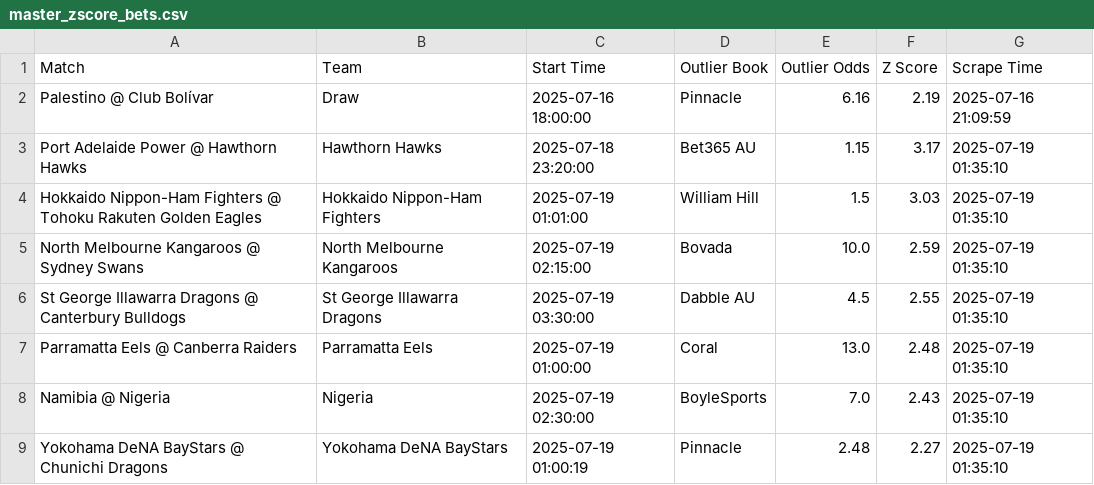
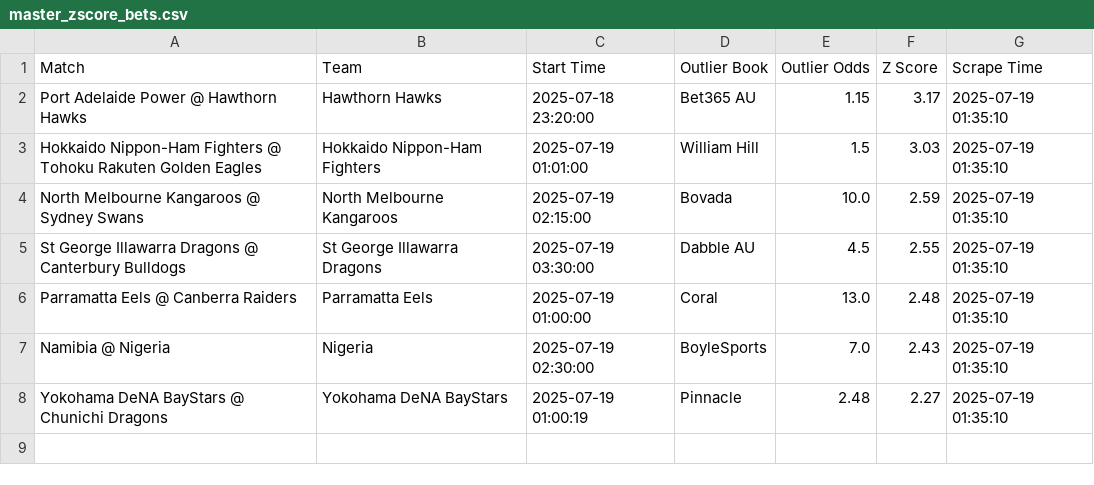
Before and after one commit to asmith7654/paper-betting-tracker, a CSV file: master_zscore_bets.csv, drawn as a sheet.

Commit message:
Update master_zscore_bets.csv

```diff
--- a/master_zscore_bets.csv
+++ b/master_zscore_bets.csv
@@ -1,3 +1,2 @@
 Match,Team,Start Time,Outlier Book,Outlier Odds,Z Score,Scrape Time
-Palestino @ Club Bolívar,Draw,2025-07-16 18:00:00,Pinnacle,6.16,2.19,2025-07-16 21:09:59
 Port Adelaide Power @ Hawthorn Hawks,Hawthorn Hawks,2025-07-18 23:20:00,Bet365 AU,1.15,3.17,2025-07-19 01:35:10
```
